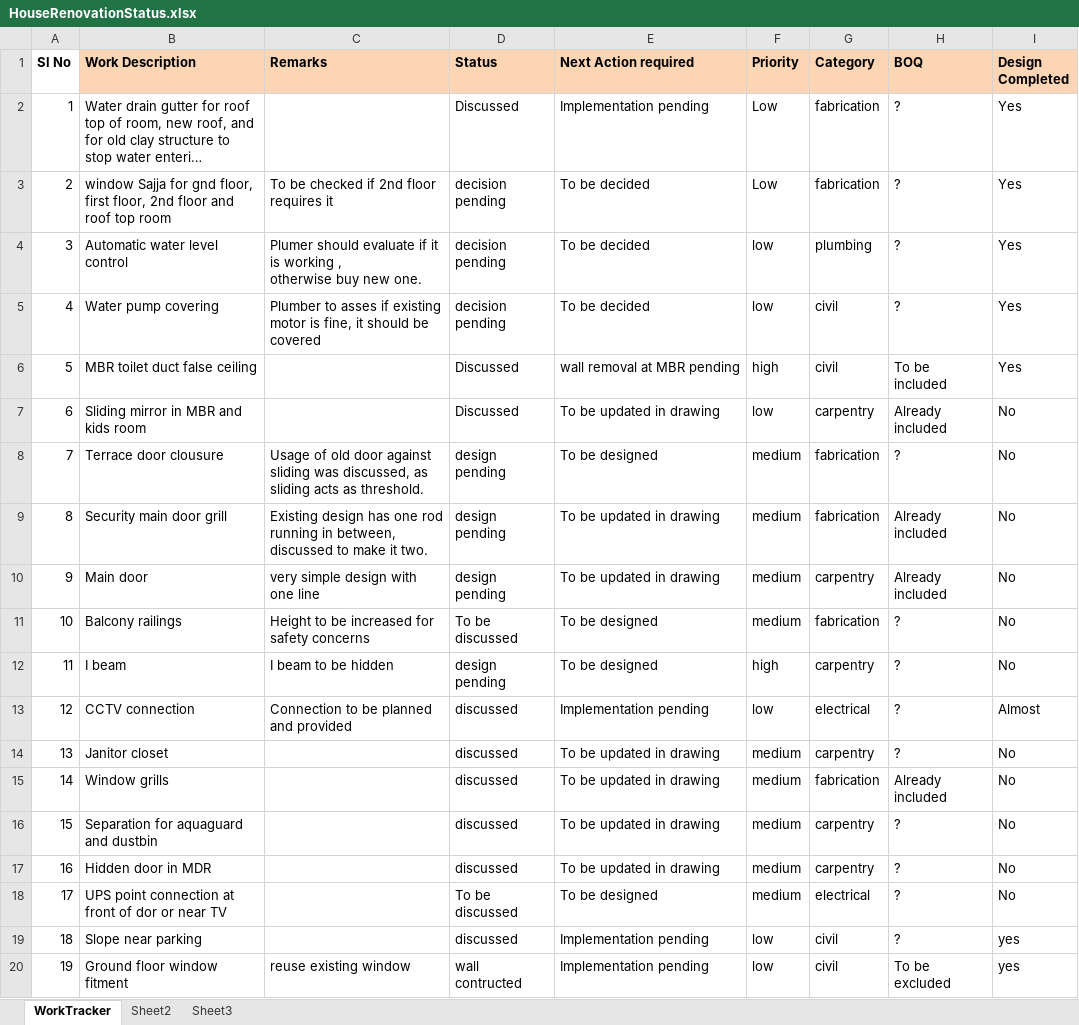
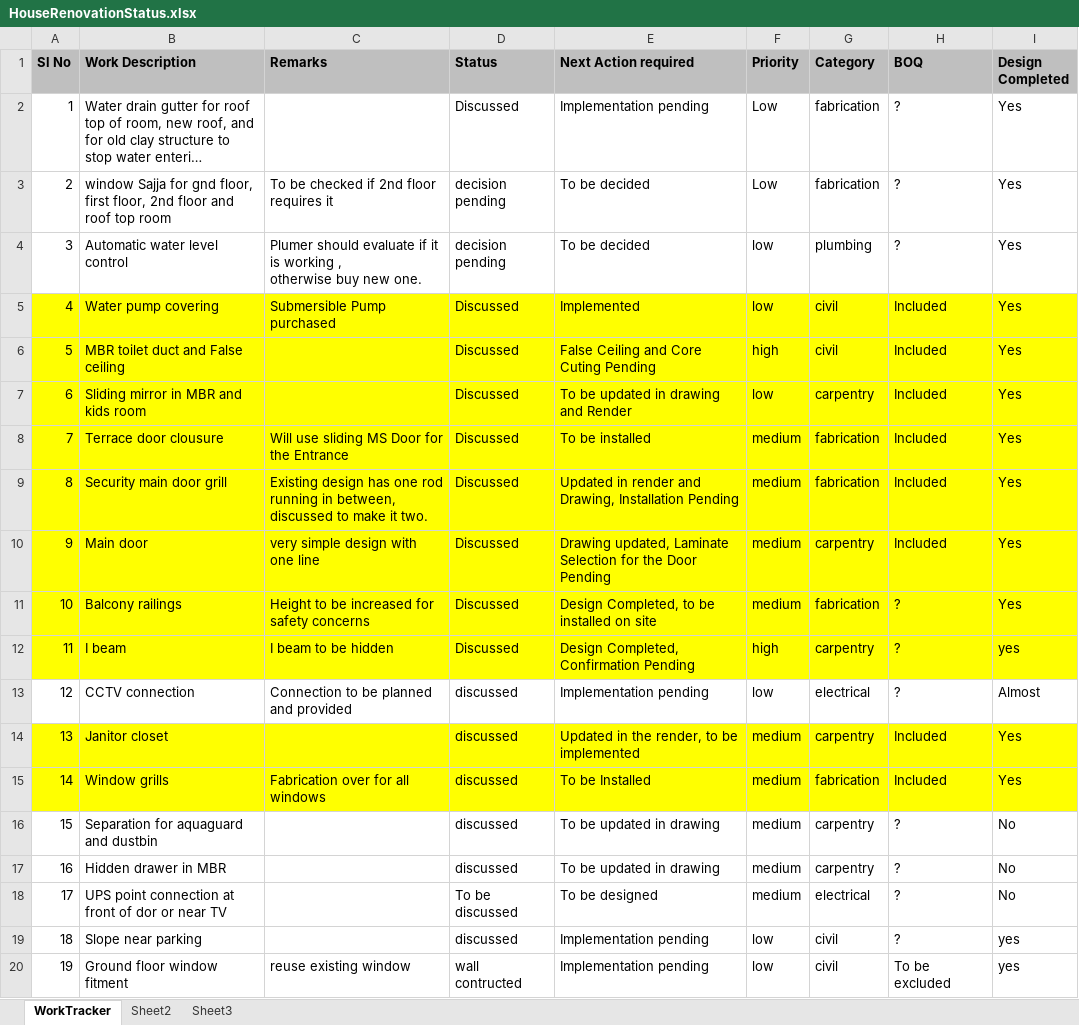
Before and after one commit to manjukrishnas/AmruthalliHouseData, an Excel workbook: HouseRenovationStatus.xlsx, sheet WorkTracker, drawn as a sheet; only a part is shown; long unchanged cells end in …; values as stored, in another font and other column widths than the file's, no borders; the diff covers the shown part only; the diff names each change by its address in the sheet, - before the commit and + after, or states it on an @@ line.

Commit message:
Update HouseRenovationStatus.xlsx
excel sheet updated

```diff
--- a/HouseRenovationStatus.xlsx (sheet WorkTracker)
+++ b/HouseRenovationStatus.xlsx (sheet WorkTracker)
-A1 fill: none
+A1 fill: #BFBFBF
-B1:I1 fill: #FCD5B5
+B1:I1 fill: #BFBFBF
-A5:I12 fill: none
+A5:I12 fill: #FFFF00
-C5 (Remarks): Plumber to asses if existing motor is fine, it should be covered
+C5 (Remarks): Submersible Pump purchased
-D5 (Status): decision pending
+D5 (Status): Discussed
-E5 (Next Action required): To be decided
+E5 (Next Action required): Implemented
-H5 (BOQ): ?
+H5 (BOQ): Included
-B6 (Work Description): MBR toilet duct false ceiling
+B6 (Work Description): MBR toilet duct and False ceiling
-E6 (Next Action required): wall removal at MBR pending
+E6 (Next Action required): False Ceiling and Core Cuting Pending
-H6 (BOQ): To be included
+H6 (BOQ): Included
-E7 (Next Action required): To be updated in drawing
+E7 (Next Action required): To be updated in drawing and Render
-H7 (BOQ): Already included
+H7 (BOQ): Included
-I7:I11 (Design Completed): No
+I7:I11 (Design Completed): Yes
-C8 (Remarks): Usage of old door against sliding was discussed, as sliding acts as threshold.
+C8 (Remarks): Will use sliding MS Door for the Entrance
-D8:D10 (Status): design pending
+D8:D10 (Status): Discussed
-E8 (Next Action required): To be designed
+E8 (Next Action required): To be installed
-H8 (BOQ): ?
+H8 (BOQ): Included
-E9 (Next Action required): To be updated in drawing
+E9 (Next Action required): Updated in render and Drawing, Installation Pending
-H9:H10 (BOQ): Already included
+H9:H10 (BOQ): Included
-E10 (Next Action required): To be updated in drawing
+E10 (Next Action required): Drawing updated, Laminate Selection for the Door Pending
-D11 (Status): To be discussed
+D11 (Status): Discussed
-E11 (Next Action required): To be designed
+E11 (Next Action required): Design Completed, to be installed on site
-D12 (Status): design pending
+D12 (Status): Discussed
-E12 (Next Action required): To be designed
+E12 (Next Action required): Design Completed, Confirmation Pending
-I12 (Design Completed): No
+I12 (Design Completed): yes
-A14:I15 fill: none
+A14:I15 fill: #FFFF00
-E14 (Next Action required): To be updated in drawing
+E14 (Next Action required): Updated in the render, to be implemented
-H14 (BOQ): ?
+H14 (BOQ): Included
-I14:I15 (Design Completed): No
+I14:I15 (Design Completed): Yes
-C15 (Remarks): (empty)
+C15 (Remarks): Fabrication over for all windows
-E15 (Next Action required): To be updated in drawing
+E15 (Next Action required): To be Installed
-H15 (BOQ): Already included
+H15 (BOQ): Included
-B17 (Work Description): Hidden door in MDR
+B17 (Work Description): Hidden drawer in MBR
```
Also changed, not shown: 4 added rows, 5 edited cells and cell formats elsewhere in this sheet.
